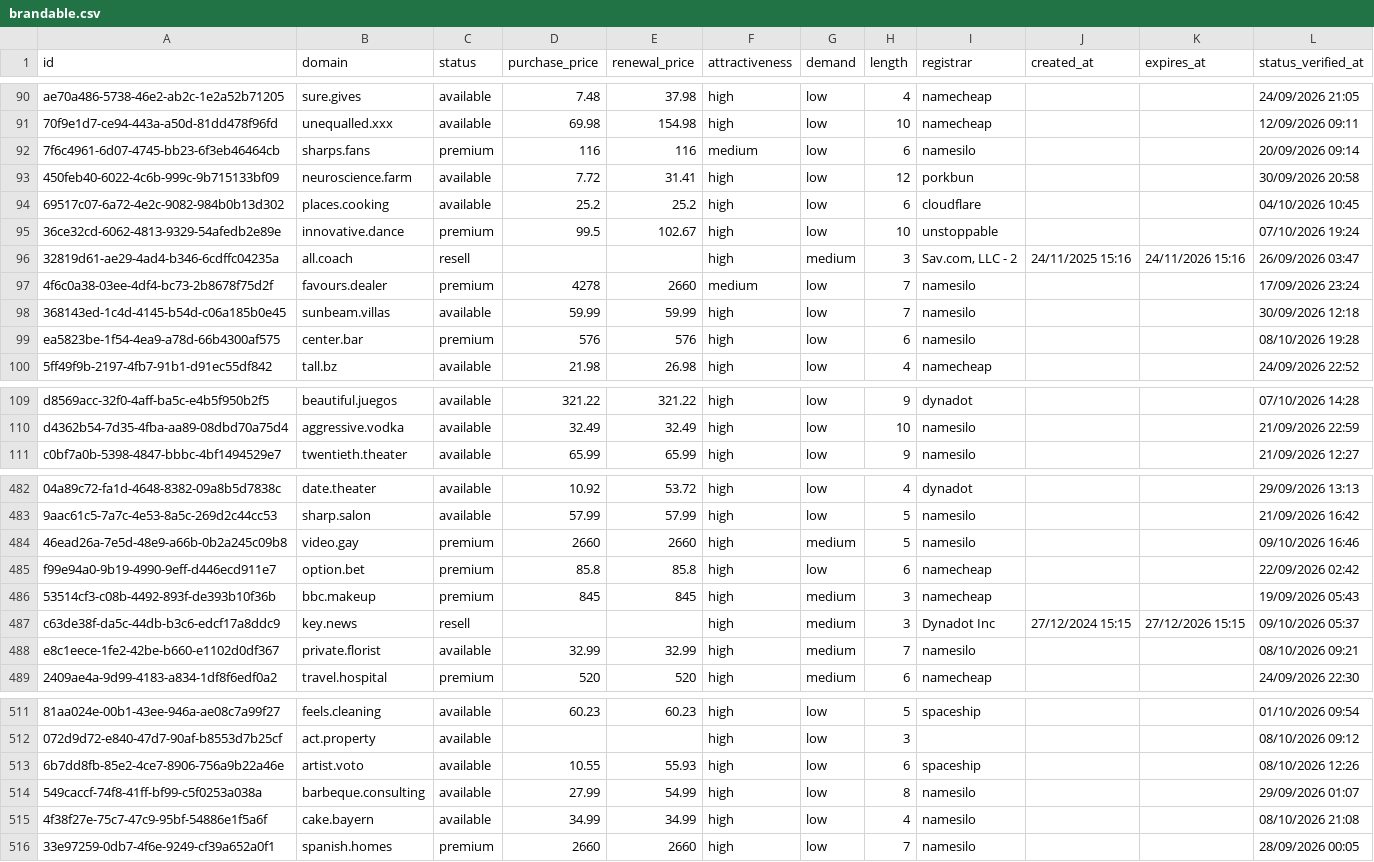
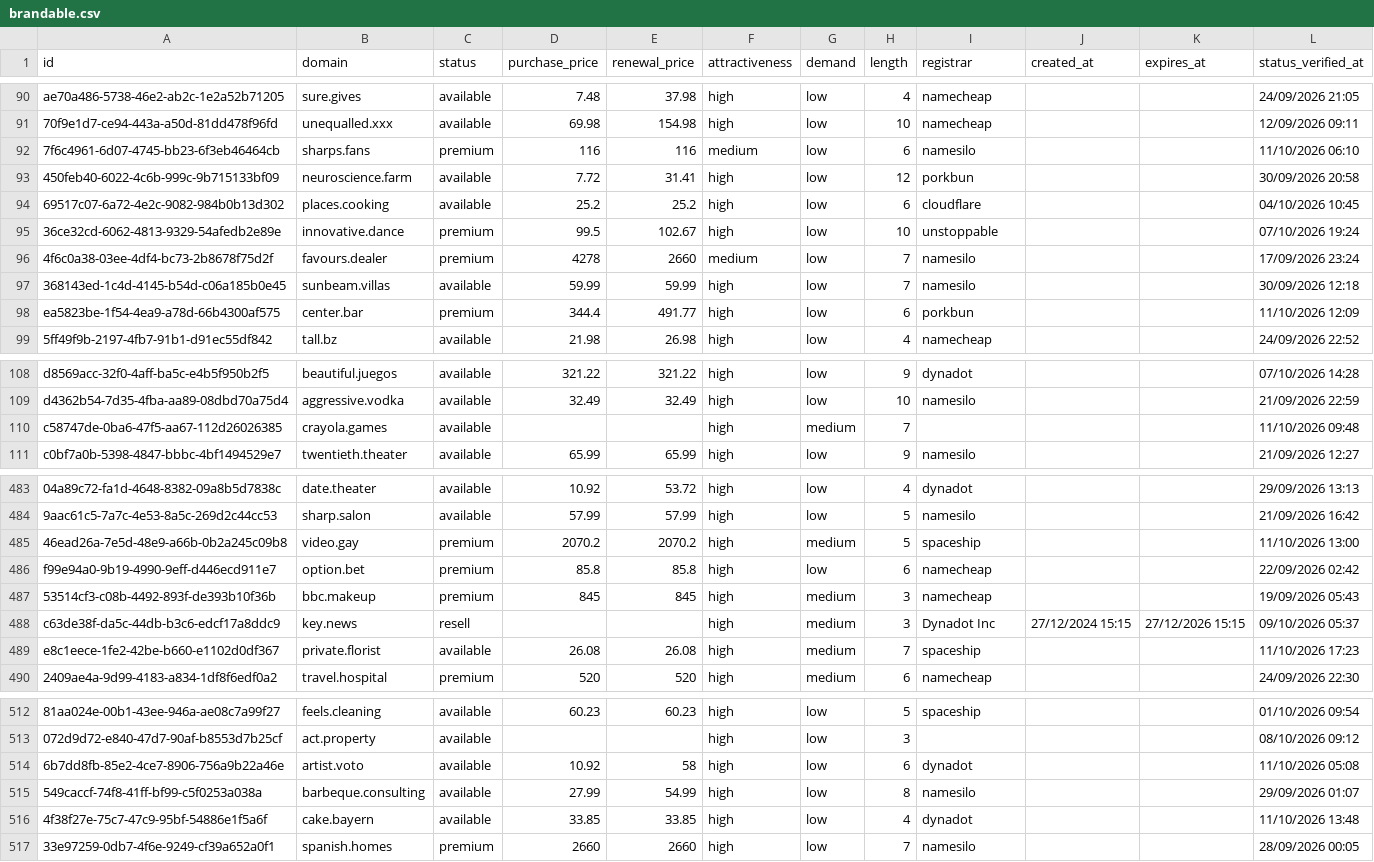
Before and after one commit to UniqueDomains/brandable-oneword-domains, a CSV file: brandable.csv, drawn as a sheet; only a part is shown, gaps mark what is left out; removed rows and columns are numbered as before the commit, all else as after; the diff covers the shown part only; the diff names each change by its address in the sheet, - before the commit and + after, or states it on an @@ line.

Commit message:
Domains update

```diff
--- a/brandable.csv
+++ b/brandable.csv
-L92 (status_verified_at): 20/09/2026 09:14
+L92 (status_verified_at): 11/10/2026 06:10
-row 96: 32819d61-ae29-4ad4-b346-6cdffc04235a | all.coach | resell |  |  | high | medium | 3 | Sav.com, LLC - 2 | 24/11/2025 15:16 | 24/11/2026 15:16 | 26/09/2026 03:47
-D98 (purchase_price): 576
+D98 (purchase_price): 344.4
-E98 (renewal_price): 576
+E98 (renewal_price): 491.77
-I98 (registrar): namesilo
+I98 (registrar): porkbun
-L98 (status_verified_at): 08/10/2026 19:28
+L98 (status_verified_at): 11/10/2026 12:09
+row 110: c58747de-0ba6-47f5-aa67-112d26026385 | crayola.games | available |  |  | high | medium | 7 |  |  |  | 11/10/2026 09:48
-D485 (purchase_price): 2660
+D485 (purchase_price): 2070.2
-E485 (renewal_price): 2660
+E485 (renewal_price): 2070.2
-I485 (registrar): namesilo
+I485 (registrar): spaceship
-L485 (status_verified_at): 09/10/2026 16:46
+L485 (status_verified_at): 11/10/2026 13:00
-D489 (purchase_price): 32.99
+D489 (purchase_price): 26.08
-E489 (renewal_price): 32.99
+E489 (renewal_price): 26.08
-I489 (registrar): namesilo
+I489 (registrar): spaceship
-L489 (status_verified_at): 08/10/2026 09:21
+L489 (status_verified_at): 11/10/2026 17:23
-D514 (purchase_price): 10.55
+D514 (purchase_price): 10.92
-E514 (renewal_price): 55.93
+E514 (renewal_price): 58
-I514 (registrar): spaceship
+I514 (registrar): dynadot
-L514 (status_verified_at): 08/10/2026 12:26
+L514 (status_verified_at): 11/10/2026 05:08
-D516 (purchase_price): 34.99
+D516 (purchase_price): 33.85
-E516 (renewal_price): 34.99
+E516 (renewal_price): 33.85
-I516 (registrar): namesilo
+I516 (registrar): dynadot
-L516 (status_verified_at): 08/10/2026 21:08
+L516 (status_verified_at): 11/10/2026 13:48
```
Also changed, not shown: 1 added row, 1 removed row and 75 edited cells elsewhere in this file, 4 other files.
